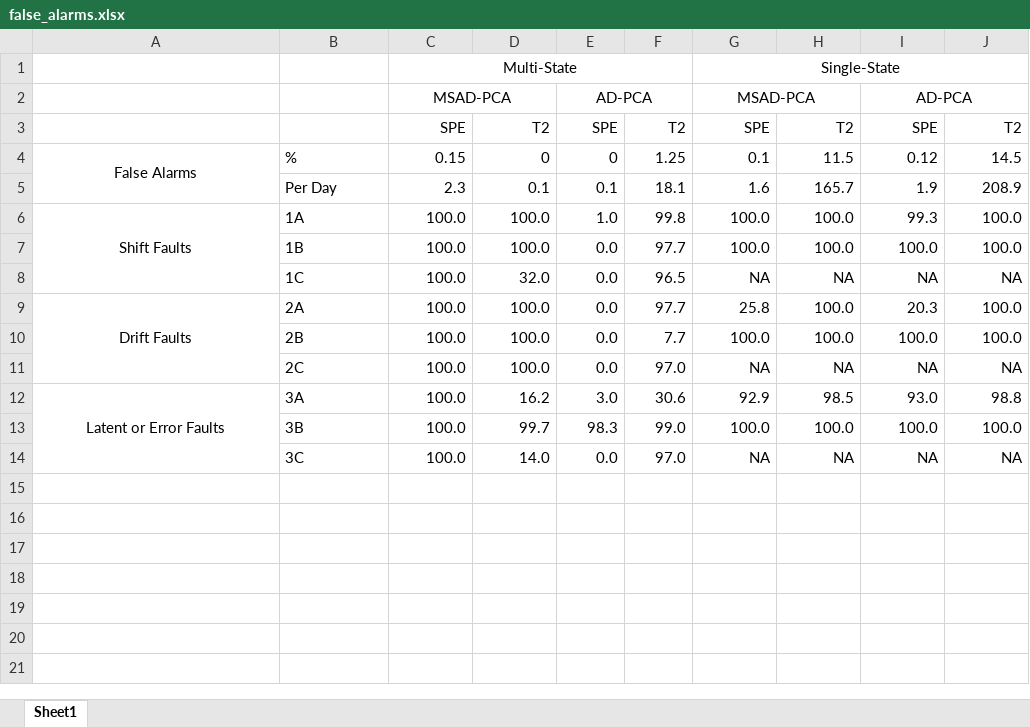
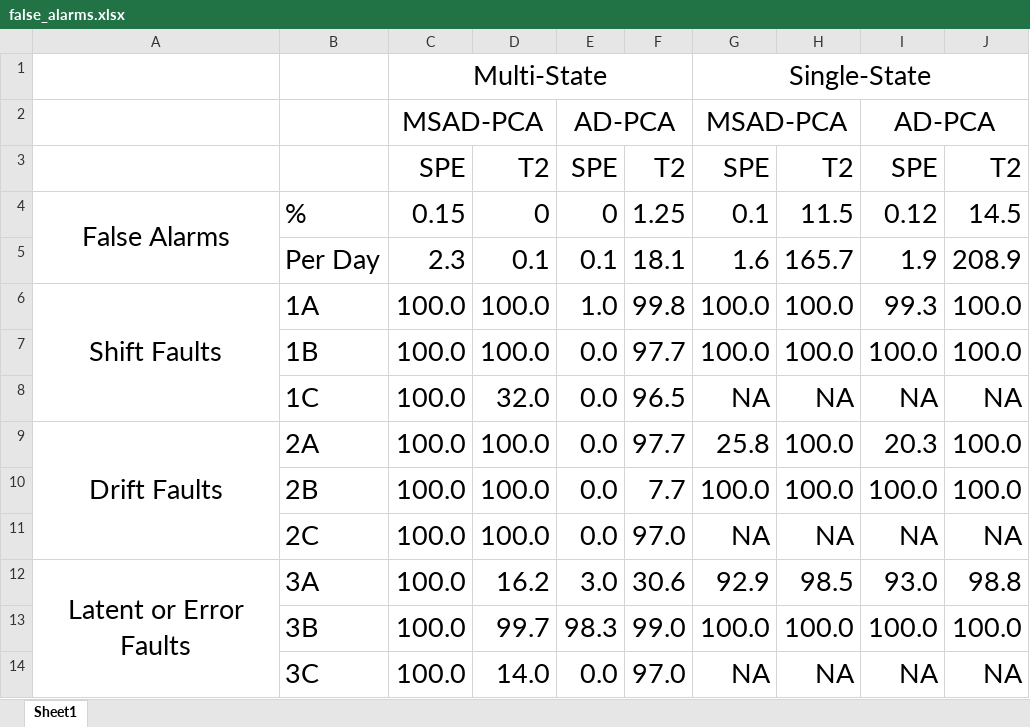
Before and after one commit to gabrielodom/QPRC_Presentation, an Excel workbook: false_alarms.xlsx, sheet Sheet1, drawn as a sheet; values as stored, in another font and other column widths than the file's, no borders; conditional formats not drawn; the diff names each change by its address in the sheet, - before the commit and + after, or states it on an @@ line.

```diff
--- a/false_alarms.xlsx (sheet Sheet1)
+++ b/false_alarms.xlsx (sheet Sheet1)
@@ C1:C2 text size: larger @@
@@ G1:G2 text size: larger @@
@@ E2 text size: larger @@
@@ I2 text size: larger @@
@@ C3:J3 text size: larger @@
@@ A4:J4 text size: larger @@
@@ B5:J5 text size: larger @@
@@ A6:J6 text size: larger @@
@@ B7:J8 text size: larger @@
@@ A9:J9 text size: larger @@
@@ B10:J11 text size: larger @@
@@ A12:J12 text size: larger @@
@@ B13:J14 text size: larger @@
```
Also changed, not shown: detection_times.xlsx, 5 other files.
